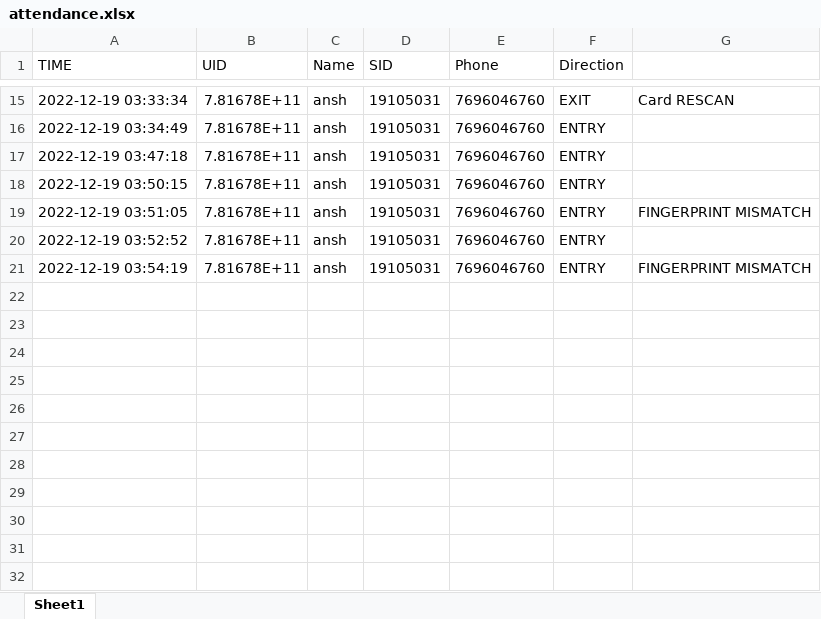
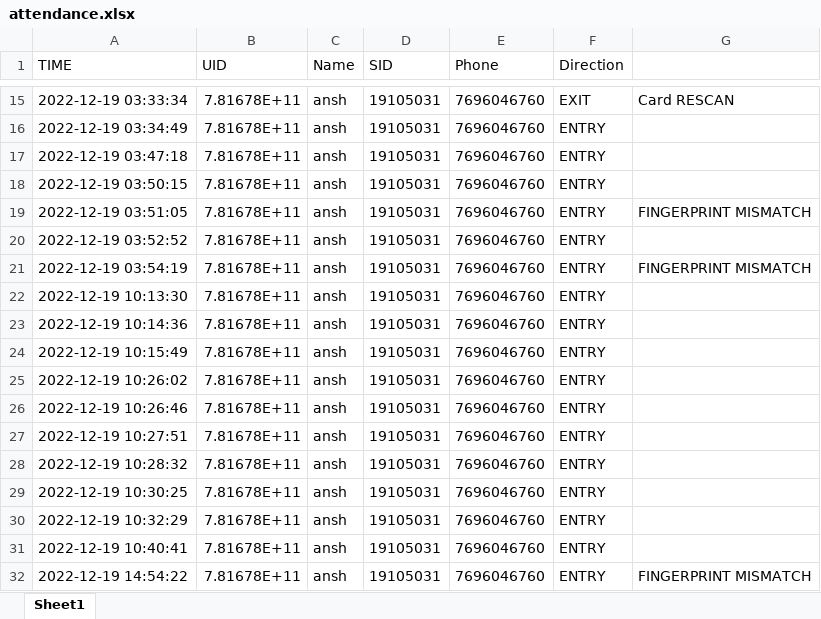
Before and after one commit to anshchawla521/major_project, an Excel workbook: attendance.xlsx, sheet Sheet1, drawn as a sheet; only a part is shown, gaps mark what is left out; values as stored, in another font and other column widths than the file's, no borders; the diff names each change by its address in the sheet, - before the commit and + after, or states it on an @@ line.

```diff
--- a/attendance.xlsx (sheet Sheet1)
+++ b/attendance.xlsx (sheet Sheet1)
+row 22: 2022-12-19 10:13:30 | 7.81678E+11 | ansh | 19105031 | 7696046760 | ENTRY
+row 23: 2022-12-19 10:14:36 | 7.81678E+11 | ansh | 19105031 | 7696046760 | ENTRY
+row 24: 2022-12-19 10:15:49 | 7.81678E+11 | ansh | 19105031 | 7696046760 | ENTRY
+row 25: 2022-12-19 10:26:02 | 7.81678E+11 | ansh | 19105031 | 7696046760 | ENTRY
+row 26: 2022-12-19 10:26:46 | 7.81678E+11 | ansh | 19105031 | 7696046760 | ENTRY
+row 27: 2022-12-19 10:27:51 | 7.81678E+11 | ansh | 19105031 | 7696046760 | ENTRY
+row 28: 2022-12-19 10:28:32 | 7.81678E+11 | ansh | 19105031 | 7696046760 | ENTRY
+row 29: 2022-12-19 10:30:25 | 7.81678E+11 | ansh | 19105031 | 7696046760 | ENTRY
+row 30: 2022-12-19 10:32:29 | 7.81678E+11 | ansh | 19105031 | 7696046760 | ENTRY
+row 31: 2022-12-19 10:40:41 | 7.81678E+11 | ansh | 19105031 | 7696046760 | ENTRY
+row 32: 2022-12-19 14:54:22 | 7.81678E+11 | ansh | 19105031 | 7696046760 | ENTRY | FINGERPRINT MISMATCH
```
Also changed, not shown: 5 other files.
